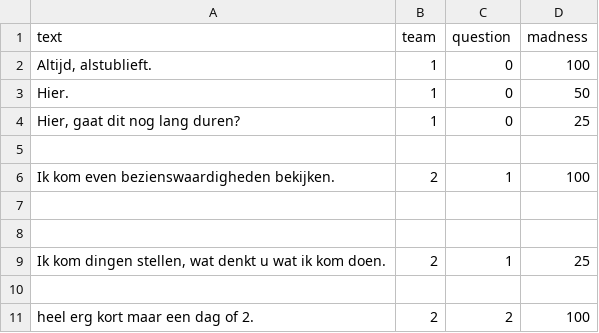
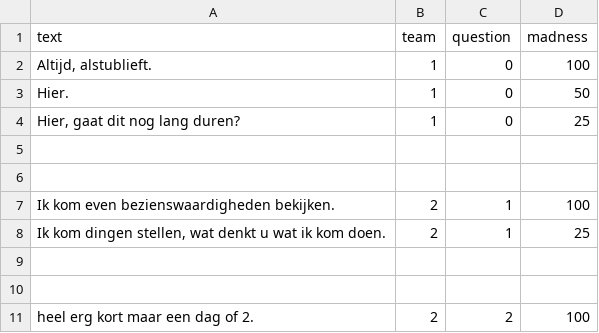
Before and after one commit to Tom-H-Dev/GrensControle, a CSV file: Assets/Scripts/ruben dialogue/excel/ItemDatabase.csv, drawn as a sheet.

```diff
--- a/Assets/Scripts/ruben dialogue/excel/ItemDatabase.csv
+++ b/Assets/Scripts/ruben dialogue/excel/ItemDatabase.csv
@@ -5,6 +5,6 @@ Hier.,1,0,50
 ,,,
+,,,
 Ik kom even bezienswaardigheden bekijken.,2,1,100
+"Ik kom dingen stellen, wat denkt u wat ik kom doen.",2,1,25
 ,,,
-,,,
-"Ik kom dingen stellen, wat denkt u wat ik kom doen.",2,1,25
 ,,,
```
Also changed, not shown: 5 other files.
